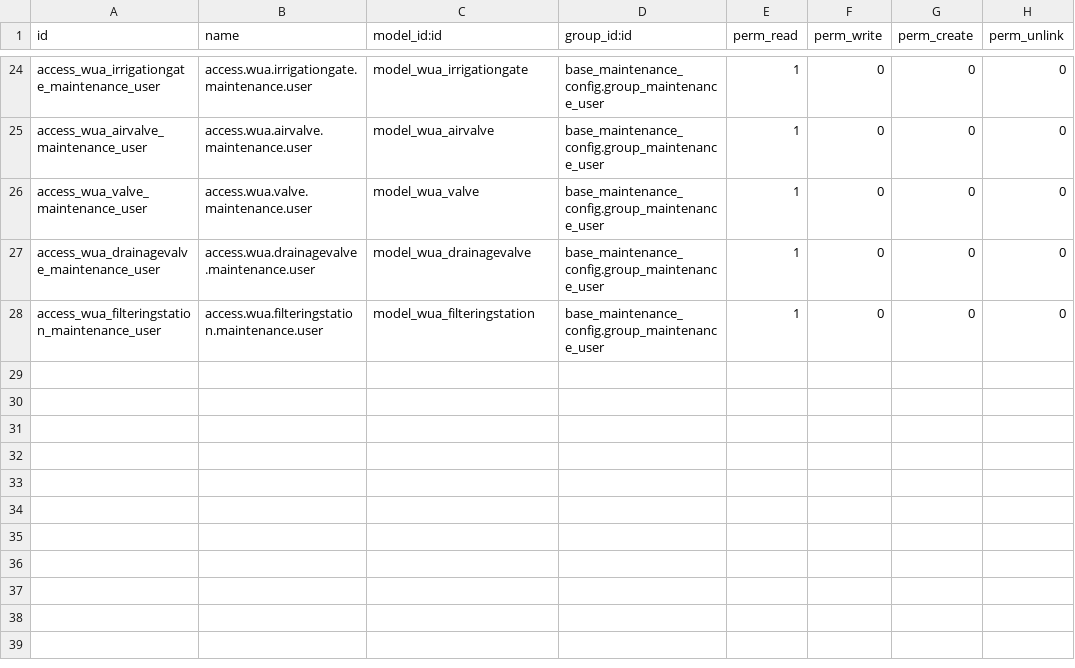
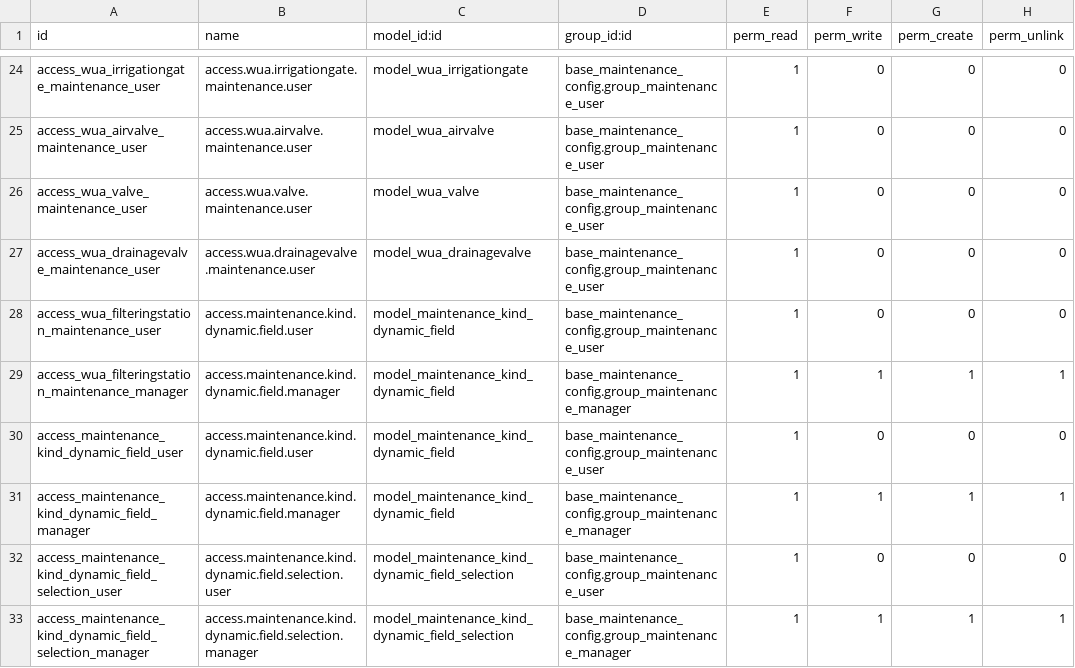
Before and after one commit to MovalAgroingenieria/wua, a CSV file: wua_maintenance/security/ir.model.access.csv, drawn as a sheet; only a part is shown, gaps mark what is left out.

Commit message:
[UPD] wua_maintenance: Modified module to include GIS management from viewer and improvements on functionality and user interface.
- Creation of Wizard for creating of massive maintenance requests from the equipment views.
- Creation of gis controller to send data of maintenance requests to the viewer.
- Add model_id to maintenance categories and set default to WUA categories.
-  Add geojson style, extradata_template and legend symbology to maintenance categories for viewer.
- Add dynamic fields to maintenance kinds for introducing data from the viewer.
- Add fields for management of maintenance request from the viewer (Created on viewer, resolution description...)
- Added hierarchy to the equipments.

```diff
--- a/wua_maintenance/security/ir.model.access.csv
+++ b/wua_maintenance/security/ir.model.access.csv
@@ -27,2 +27,7 @@ access_wua_valve_maintenance_user,access.wua.valve.maintenance.user,model_wua_va
 access_wua_drainagevalve_maintenance_user,access.wua.drainagevalve.maintenance.user,model_wua_drainagevalve,base_maintenance_config.group_maintenance_user,1,0,0,0
-access_wua_filteringstation_maintenance_user,access.wua.filteringstation.maintenance.user,model_wua_filteringstation,base_maintenance_config.group_maintenance_user,1,0,0,0
+access_wua_filteringstation_maintenance_user,access.maintenance.kind.dynamic.field.user,model_maintenance_kind_dynamic_field,base_maintenance_config.group_maintenance_user,1,0,0,0
+access_wua_filteringstation_maintenance_manager,access.maintenance.kind.dynamic.field.manager,model_maintenance_kind_dynamic_field,base_maintenance_config.group_maintenance_manager,1,1,1,1
+access_maintenance_kind_dynamic_field_user,access.maintenance.kind.dynamic.field.user,model_maintenance_kind_dynamic_field,base_maintenance_config.group_maintenance_user,1,0,0,0
+access_maintenance_kind_dynamic_field_manager,access.maintenance.kind.dynamic.field.manager,model_maintenance_kind_dynamic_field,base_maintenance_config.group_maintenance_manager,1,1,1,1
+access_maintenance_kind_dynamic_field_selection_user,access.maintenance.kind.dynamic.field.selection.user,model_maintenance_kind_dynamic_field_selection,base_maintenance_config.group_maintenance_user,1,0,0,0
+access_maintenance_kind_dynamic_field_selection_manager,access.maintenance.kind.dynamic.field.selection.manager,model_maintenance_kind_dynamic_field_selection,base_maintenance_config.group_maintenance_manager,1,1,1,1
```
Also changed, not shown: 32 other files.
